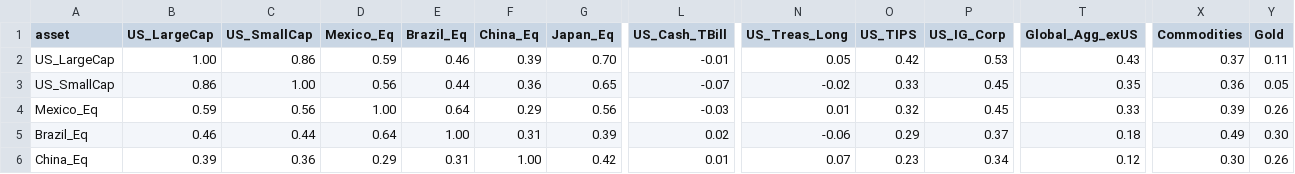
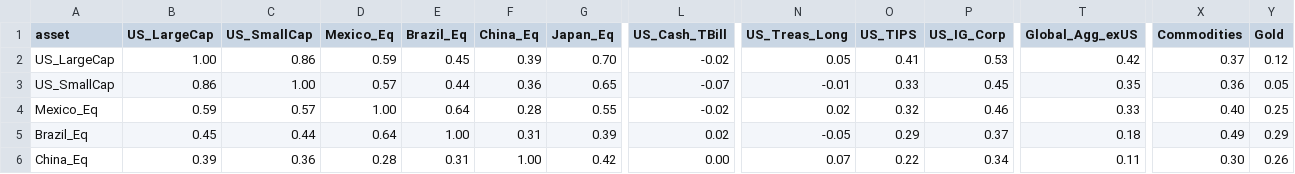
Before and after one commit to DuiArte/ltcma-methodology, a CSV file: assumptions/correlation_sample_15y.csv, drawn as a sheet; only a part is shown, gaps mark what is left out; the diff covers the shown part only; the diff names each change by its address in the sheet, - before the commit and + after, or states it on an @@ line.

```diff
--- a/assumptions/correlation_sample_15y.csv
+++ b/assumptions/correlation_sample_15y.csv
-E2 (Brazil_Eq): 0.46
+E2 (Brazil_Eq): 0.45
-L2 (US_Cash_TBill): -0.01
+L2 (US_Cash_TBill): -0.02
-O2 (US_TIPS): 0.42
+O2 (US_TIPS): 0.41
-T2 (Global_Agg_exUS): 0.43
+T2 (Global_Agg_exUS): 0.42
-Y2 (Gold): 0.11
+Y2 (Gold): 0.12
-D3 (Mexico_Eq): 0.56
+D3 (Mexico_Eq): 0.57
-N3 (US_Treas_Long): -0.02
+N3 (US_Treas_Long): -0.01
-C4 (US_SmallCap): 0.56
+C4 (US_SmallCap): 0.57
-F4 (China_Eq): 0.29
+F4 (China_Eq): 0.28
-G4 (Japan_Eq): 0.56
+G4 (Japan_Eq): 0.55
-L4 (US_Cash_TBill): -0.03
+L4 (US_Cash_TBill): -0.02
-N4 (US_Treas_Long): 0.01
+N4 (US_Treas_Long): 0.02
-P4 (US_IG_Corp): 0.45
+P4 (US_IG_Corp): 0.46
-X4 (Commodities): 0.39
+X4 (Commodities): 0.40
-Y4 (Gold): 0.26
+Y4 (Gold): 0.25
-B5 (US_LargeCap): 0.46
+B5 (US_LargeCap): 0.45
-N5 (US_Treas_Long): -0.06
+N5 (US_Treas_Long): -0.05
-Y5 (Gold): 0.30
+Y5 (Gold): 0.29
-D6 (Mexico_Eq): 0.29
+D6 (Mexico_Eq): 0.28
-L6 (US_Cash_TBill): 0.01
+L6 (US_Cash_TBill): 0.00
-O6 (US_TIPS): 0.23
+O6 (US_TIPS): 0.22
-T6 (Global_Agg_exUS): 0.12
+T6 (Global_Agg_exUS): 0.11
```
Also changed, not shown: 96 edited cells elsewhere in this file, assumptions/capital_market_assumptions.csv, assumptions/correlation_ledoit_wolf.csv, 5 other files.
